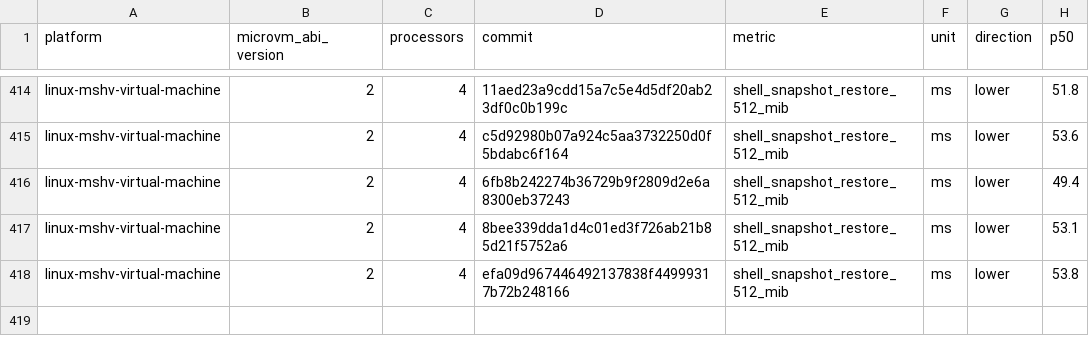
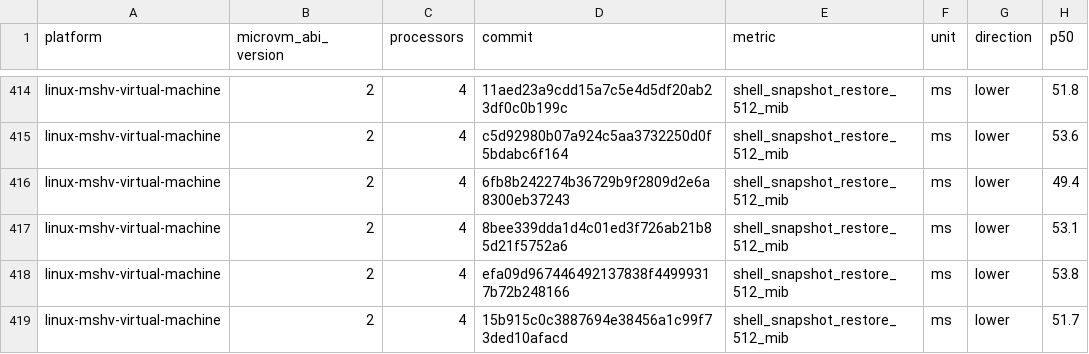
Before and after one commit to microsoft/nvx, a CSV file: data/linux-mshv-virtual-machine-microvm-v2-4vcpu.csv, drawn as a sheet; only a part is shown, gaps mark what is left out; the diff names each change by its address in the sheet, - before the commit and + after, or states it on an @@ line.

```diff
--- a/data/linux-mshv-virtual-machine-microvm-v2-4vcpu.csv
+++ b/data/linux-mshv-virtual-machine-microvm-v2-4vcpu.csv
+row 419: linux-mshv-virtual-machine | 2 | 4 | 15b915c0c3887694e38456a1c99f73ded10afacd | shell_snapshot_restore_512_mib | ms | lower | 51.7
```
Also changed, not shown: data/linux-mshv-virtual-machine-microvm-v2-2vcpu.csv, data/linux-mshv-virtual-machine-microvm-v2-8vcpu.csv, 9 other files.
